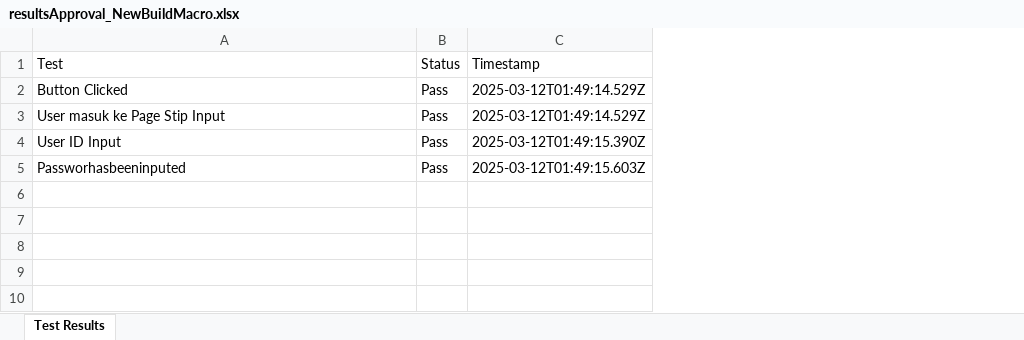
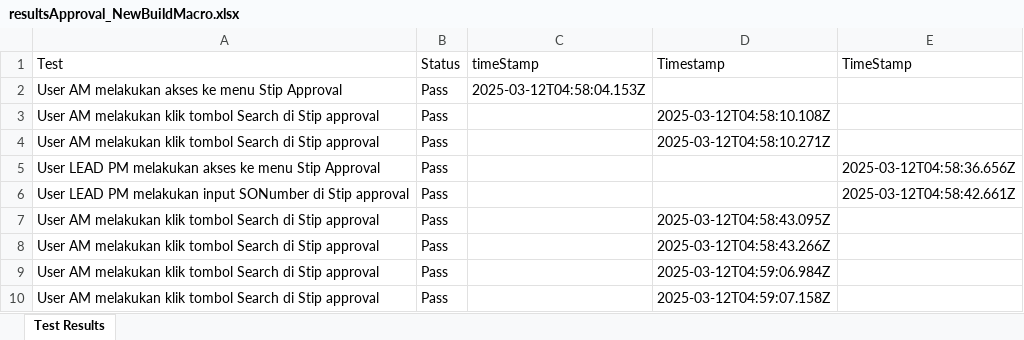
Before and after one commit to Fmocacinno/TBGSYS-Cypress-, an Excel workbook: cypress/downloads/resultsApproval_NewBuildMacro.xlsx, sheet Test Results, drawn as a sheet; values as stored, in another font and other column widths than the file's, no borders; addresses are those after the commit; the diff names each change by its address in the sheet, - before the commit and + after, or states it on an @@ line.

```diff
--- a/cypress/downloads/resultsApproval_NewBuildMacro.xlsx (sheet Test Results)
+++ b/cypress/downloads/resultsApproval_NewBuildMacro.xlsx (sheet Test Results)
+column C (timeStamp), empty
+column E (TimeStamp), empty
+row 2: User AM melakukan akses ke menu Stip Approval | Pass | 2025-03-12T04:58:04.153Z
+row 3: User AM melakukan klik tombol Search di Stip approval | Pass |  | 2025-03-12T04:58:10.108Z
-A4 (Test): Button Clicked
+A4 (Test): User AM melakukan klik tombol Search di Stip approval
-D4 (Timestamp): 2025-03-12T01:49:14.529Z
+D4 (Timestamp): 2025-03-12T04:58:10.271Z
+row 5: User LEAD PM melakukan akses ke menu Stip Approval | Pass |  |  | 2025-03-12T04:58:36.656Z
+row 6: User LEAD PM melakukan input SONumber di Stip approval | Pass |  |  | 2025-03-12T04:58:42.661Z
-A7 (Test): User masuk ke Page Stip Input
+A7 (Test): User AM melakukan klik tombol Search di Stip approval
-D7 (Timestamp): 2025-03-12T01:49:14.529Z
+D7 (Timestamp): 2025-03-12T04:58:43.095Z
+row 8: User AM melakukan klik tombol Search di Stip approval | Pass |  | 2025-03-12T04:58:43.266Z
-A9 (Test): User ID Input
+A9 (Test): User AM melakukan klik tombol Search di Stip approval
-D9 (Timestamp): 2025-03-12T01:49:15.390Z
+D9 (Timestamp): 2025-03-12T04:59:06.984Z
-A10 (Test): Passworhasbeeninputed
+A10 (Test): User AM melakukan klik tombol Search di Stip approval
-D10 (Timestamp): 2025-03-12T01:49:15.603Z
+D10 (Timestamp): 2025-03-12T04:59:07.158Z
```
Also changed, not shown: 34 other files.
